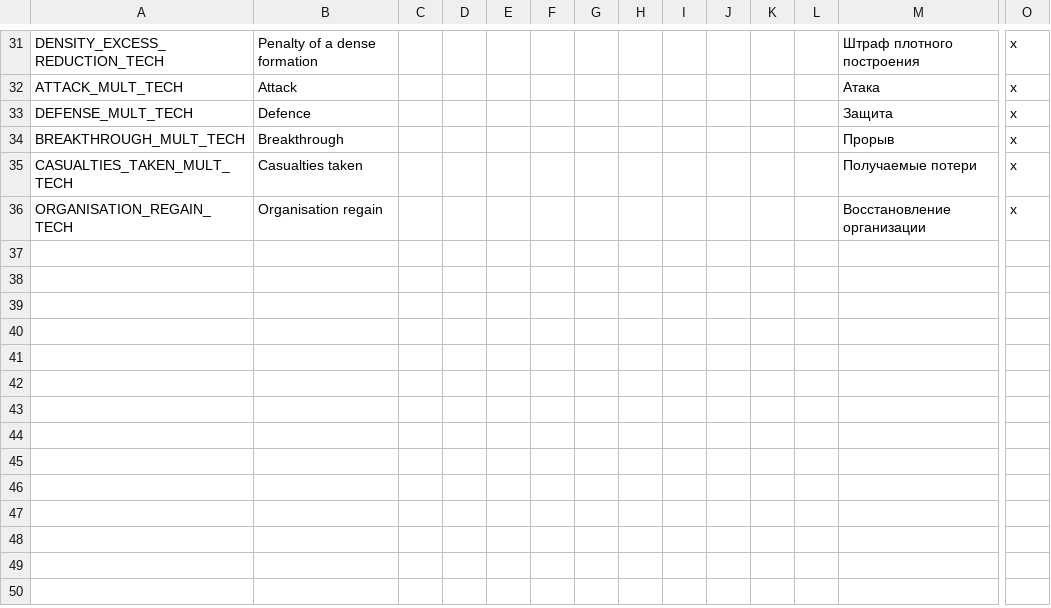
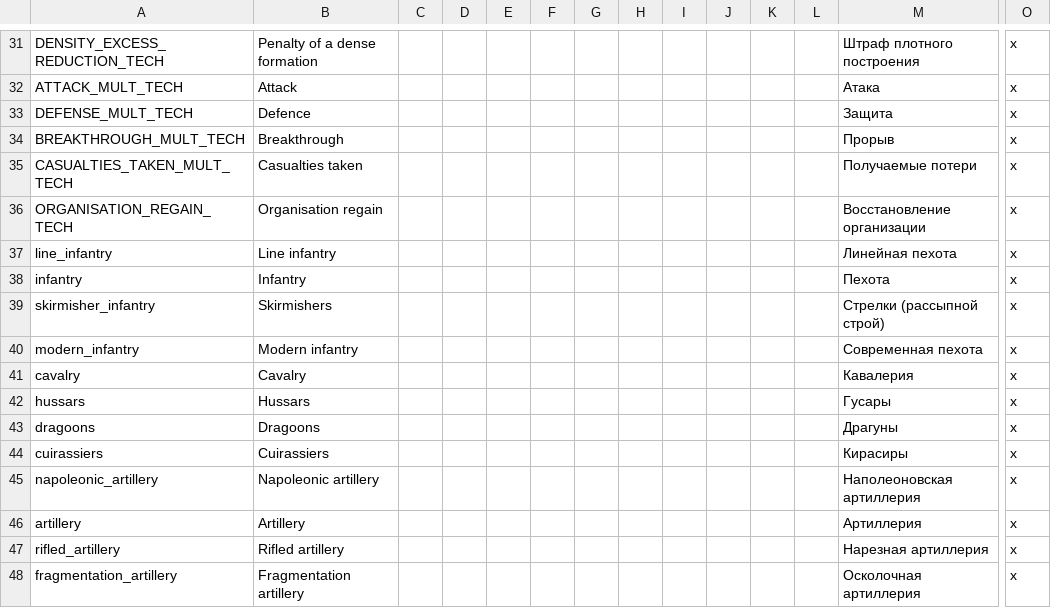
Before and after one commit to zetfkyrz/OpenVic-private, a CSV file: ov_data/localisation/ov_equipment.csv, drawn as a sheet; only a part is shown, gaps mark what is left out; rows hold the shown columns only; the diff names each change by its address in the sheet, - before the commit and + after, or states it on an @@ line.

```diff
--- a/ov_data/localisation/ov_equipment.csv
+++ b/ov_data/localisation/ov_equipment.csv
+row 37: line_infantry | Line infantry |  |  |  |  |  |  |  |  |  |  | Линейная пехота | x
+row 38: infantry | Infantry |  |  |  |  |  |  |  |  |  |  | Пехота | x
+row 39: skirmisher_infantry | Skirmishers |  |  |  |  |  |  |  |  |  |  | Стрелки (рассыпной строй) | x
+row 40: modern_infantry | Modern infantry |  |  |  |  |  |  |  |  |  |  | Современная пехота | x
+row 41: cavalry | Cavalry |  |  |  |  |  |  |  |  |  |  | Кавалерия | x
+row 42: hussars | Hussars |  |  |  |  |  |  |  |  |  |  | Гусары | x
+row 43: dragoons | Dragoons |  |  |  |  |  |  |  |  |  |  | Драгуны | x
+row 44: cuirassiers | Cuirassiers |  |  |  |  |  |  |  |  |  |  | Кирасиры | x
+row 45: napoleonic_artillery | Napoleonic artillery |  |  |  |  |  |  |  |  |  |  | Наполеоновская артиллерия | x
+row 46: artillery | Artillery |  |  |  |  |  |  |  |  |  |  | Артиллерия | x
+row 47: rifled_artillery | Rifled artillery |  |  |  |  |  |  |  |  |  |  | Нарезная артиллерия | x
+row 48: fragmentation_artillery | Fragmentation artillery |  |  |  |  |  |  |  |  |  |  | Осколочная артиллерия | x
```
Also changed, not shown: 17 other files.
